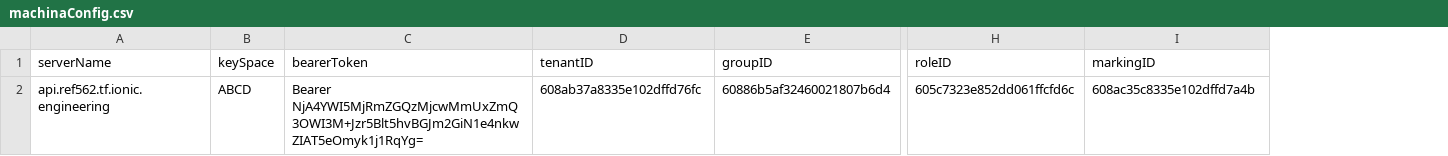
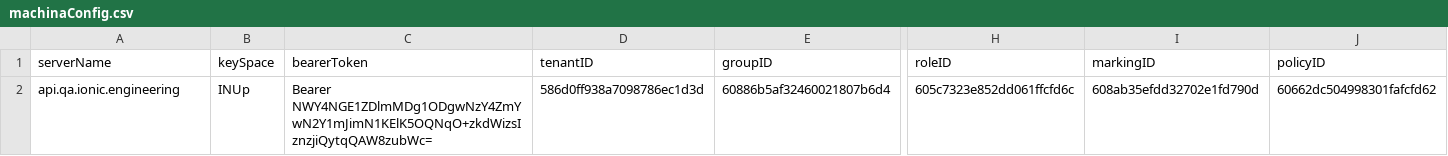
Before and after one commit to dbohrk/jmeter-machina, a CSV file: machina-api/config/machinaConfig.csv, drawn as a sheet; only a part is shown, gaps mark what is left out; the diff names each change by its address in the sheet, - before the commit and + after, or states it on an @@ line.

```diff
--- a/machina-api/config/machinaConfig.csv
+++ b/machina-api/config/machinaConfig.csv
+column J (policyID), row 2: 60662dc504998301fafcfd62
-A2 (serverName): api.ref562.tf.ionic.engineering
+A2 (serverName): api.qa.ionic.engineering
-B2 (keySpace): ABCD
+B2 (keySpace): INUp
-C2 (bearerToken): Bearer NjA4YWI5MjRmZGQzMjcwMmUxZmQ3OWI3M+Jzr5Blt5hvBGJm2GiN1e4nkwZIAT5eOmyk1j1RqYg=
+C2 (bearerToken): Bearer NWY4NGE1ZDlmMDg1ODgwNzY4ZmYwN2Y1mJimN1KElK5OQNqO+zkdWizsIznzjiQytqQAW8zubWc=
-D2 (tenantID): 608ab37a8335e102dffd76fc
+D2 (tenantID): 586d0ff938a7098786ec1d3d
-I2 (markingID): 608ac35c8335e102dffd7a4b
+I2 (markingID): 608ab35efdd32702e1fd790d
```
Also changed, not shown: 6 other files.
